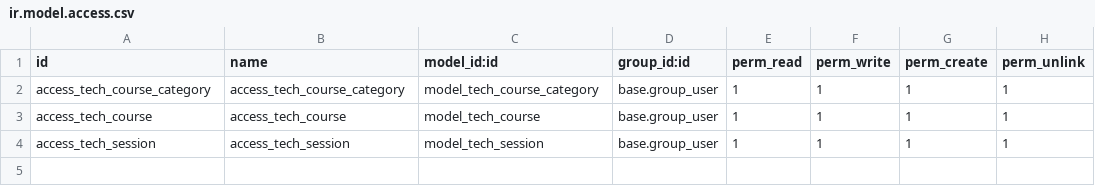
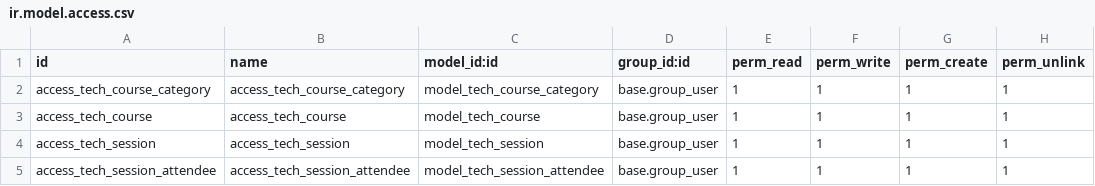
Before and after one commit to abuabdirohman4/odoo-13-technical-training, a CSV file: extra-addons/technical_academy/security/ir.model.access.csv, drawn as a sheet; the diff names each change by its address in the sheet, - before the commit and + after, or states it on an @@ line.

Commit message:
day 3 : add session attendee

```diff
--- a/extra-addons/technical_academy/security/ir.model.access.csv
+++ b/extra-addons/technical_academy/security/ir.model.access.csv
+row 5: access_tech_session_attendee | access_tech_session_attendee | model_tech_session_attendee | base.group_user | 1 | 1 | 1 | 1
```
Also changed, not shown: 2 other files.
